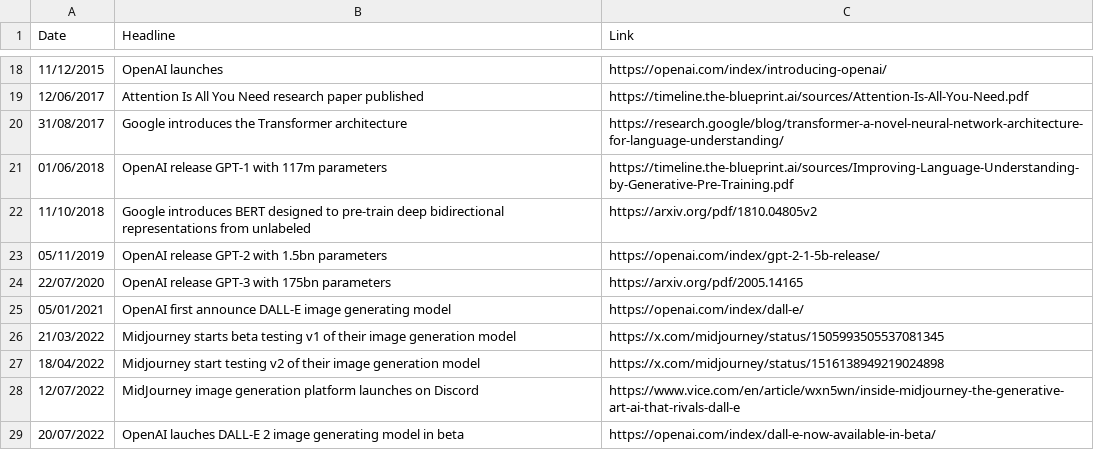
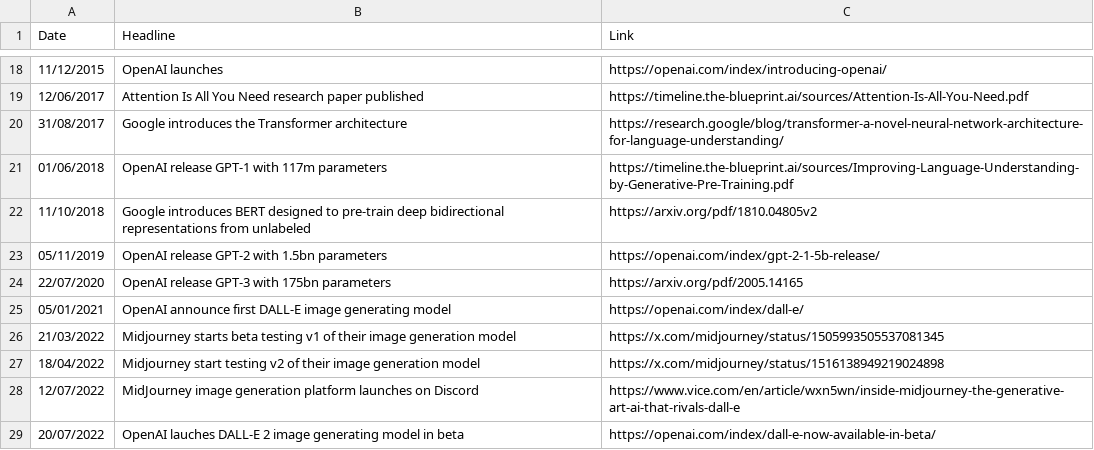
Before and after one commit to seanbetts/genai-timeline, a CSV file: timeline.csv, drawn as a sheet; only a part is shown, gaps mark what is left out.

Commit message:
Timeline tweak

```diff
--- a/timeline.csv
+++ b/timeline.csv
@@ -24,3 +24,3 @@
 "22/07/2020","OpenAI release GPT-3 with 175bn parameters","https://arxiv.org/pdf/2005.14165"
-"05/01/2021","OpenAI first announce DALL-E image generating model","https://openai.com/index/dall-e/"
+"05/01/2021","OpenAI announce first DALL-E image generating model","https://openai.com/index/dall-e/"
 "21/03/2022","Midjourney starts beta testing v1 of their image generation model","https://x.com/midjourney/status/1505993505537081345"
```
